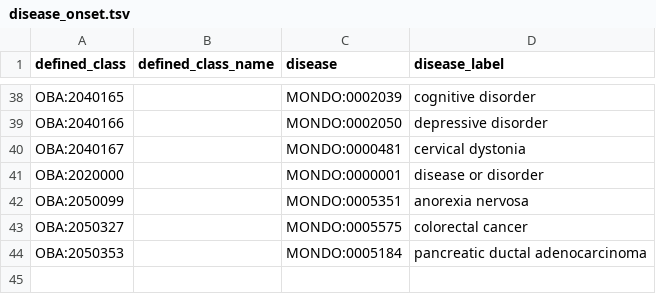
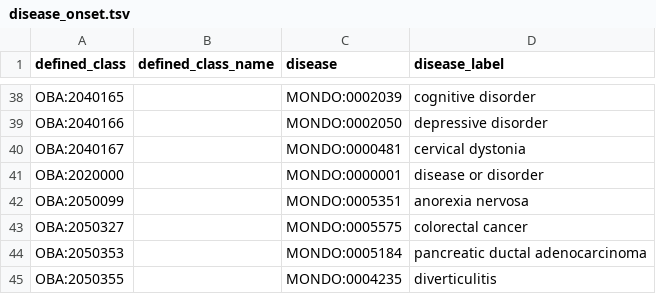
Before and after one commit to obophenotype/bio-attribute-ontology, a TSV file: src/patterns/data/default/disease_onset.tsv, drawn as a sheet; only a part is shown, gaps mark what is left out.

Commit message:
Added new 'age of onset' term

```diff
--- a/src/patterns/data/default/disease_onset.tsv
+++ b/src/patterns/data/default/disease_onset.tsv
@@ -44 +44,2 @@ OBA:2050327		MONDO:0005575	colorectal cancer
 OBA:2050353		MONDO:0005184 	pancreatic ductal adenocarcinoma
+OBA:2050355		MONDO:0004235	diverticulitis
```
Also changed, not shown: 1 other file.
